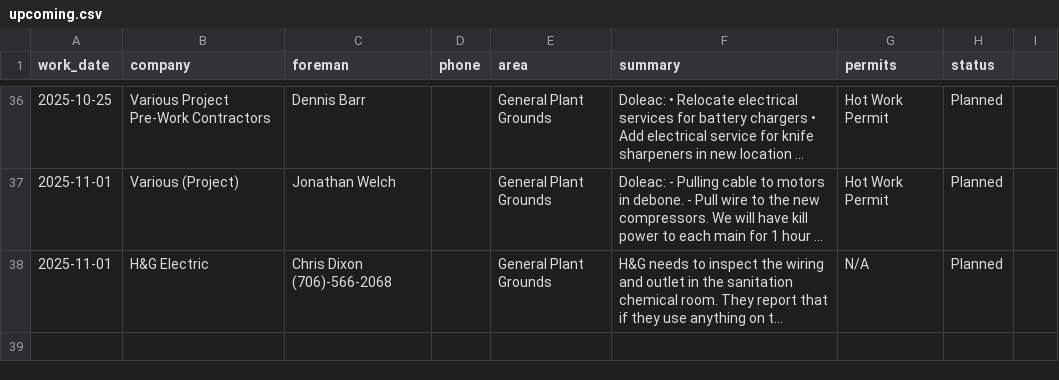
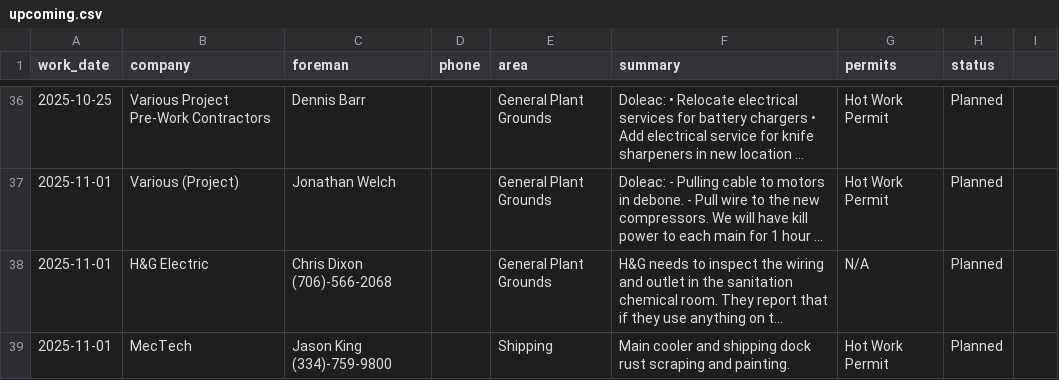
Before and after one commit to ClippyCoin/area-checks-dashboard, a CSV file: public/contractors/upcoming.csv, drawn as a sheet; only a part is shown, gaps mark what is left out; long unchanged cells end in …; the diff names each change by its address in the sheet, - before the commit and + after, or states it on an @@ line.

Commit message:
append contractor row

```diff
--- a/public/contractors/upcoming.csv
+++ b/public/contractors/upcoming.csv
+row 39: 2025-11-01 | MecTech | Jason King (334)-759-9800 |  | Shipping | Main cooler and shipping dock rust scraping and painting. | Hot Work Permit | Planned
```
